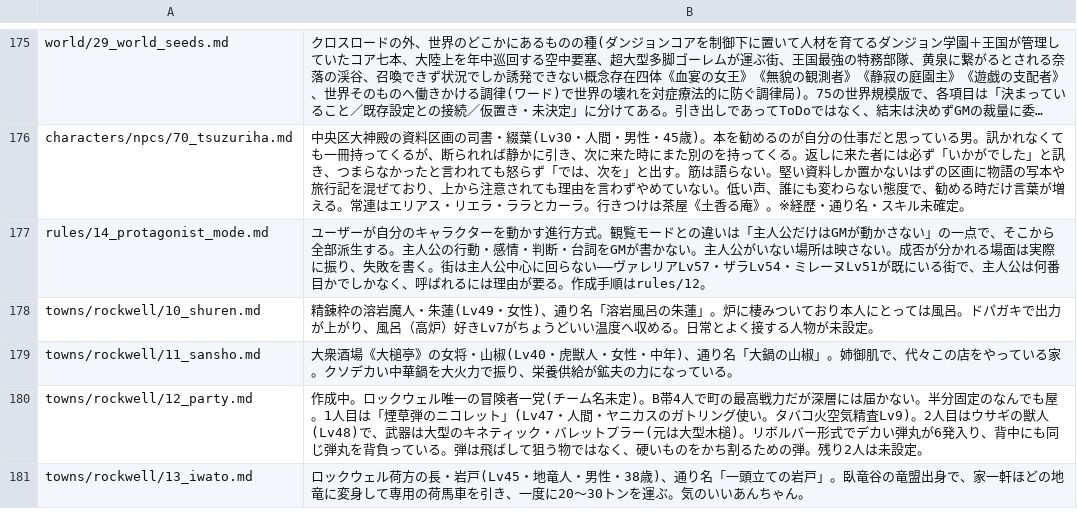
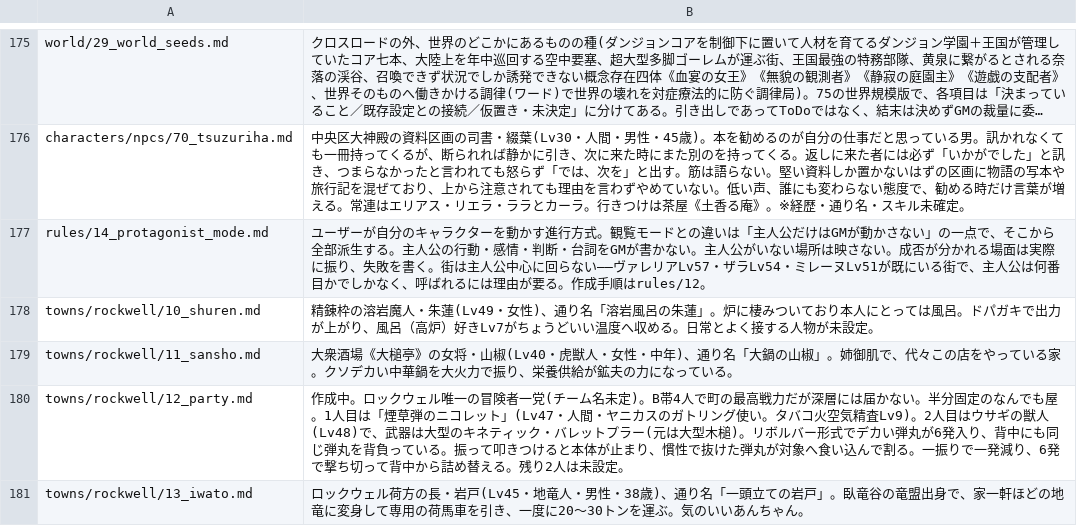
Before and after one commit to akisumann/123, a TSV file: tools/summaries.tsv, drawn as a sheet; only a part is shown, gaps mark what is left out; long unchanged cells end in ….

```diff
--- a/tools/summaries.tsv
+++ b/tools/summaries.tsv
@@ -179,3 +179,3 @@ towns/rockwell/10_shuren.md	精錬枠の溶岩魔人・朱蓮(Lv49・女性)、
 towns/rockwell/11_sansho.md	大衆酒場《大槌亭》の女将・山椒(Lv40・虎獣人・女性・中年)、通り名「大鍋の山椒」。姉御肌で、代々この店をやっている家。クソデカい中華鍋を大火力で振り、栄養供給が鉱夫の力になっている。
-towns/rockwell/12_party.md	作成中。ロックウェル唯一の冒険者一党(チーム名未定)。B帯4人で町の最高戦力だが深層には届かない。半分固定のなんでも屋。1人目は「煙草弾のニコレット」(Lv47・人間・ヤニカスのガトリング使い。タバコ火空気精査Lv9)。2人目はウサギの獣人(Lv48)で、武器は大型のキネティック・バレットプラー(元は大型木槌)。リボルバー形式でデカい弾丸が6発入り、背中にも同じ弾丸を背負っている。弾は飛ばして狙う物ではなく、硬いものをかち割るための弾。残り2人は未設定。
+towns/rockwell/12_party.md	作成中。ロックウェル唯一の冒険者一党(チーム名未定)。B帯4人で町の最高戦力だが深層には届かない。半分固定のなんでも屋。1人目は「煙草弾のニコレット」(Lv47・人間・ヤニカスのガトリング使い。タバコ火空気精査Lv9)。2人目はウサギの獣人(Lv48)で、武器は大型のキネティック・バレットプラー(元は大型木槌)。リボルバー形式でデカい弾丸が6発入り、背中にも同じ弾丸を背負っている。振って叩きつけると本体が止まり、慣性で抜けた弾丸が対象へ食い込んで割る。一振りで一発減り、6発で撃ち切って背中から詰め替える。残り2人は未設定。
 towns/rockwell/13_iwato.md	ロックウェル荷方の長・岩戸(Lv45・地竜人・男性・38歳)、通り名「一頭立ての岩戸」。臥竜谷の竜盟出身で、家一軒ほどの地竜に変身して専用の荷馬車を引き、一度に20〜30トンを運ぶ。気のいいあんちゃん。
```
Also changed, not shown: 4 other files.
